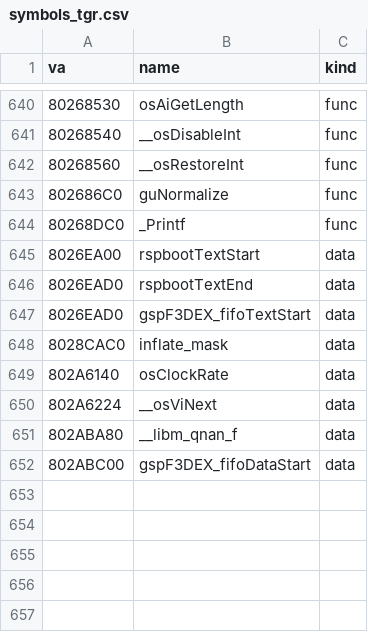
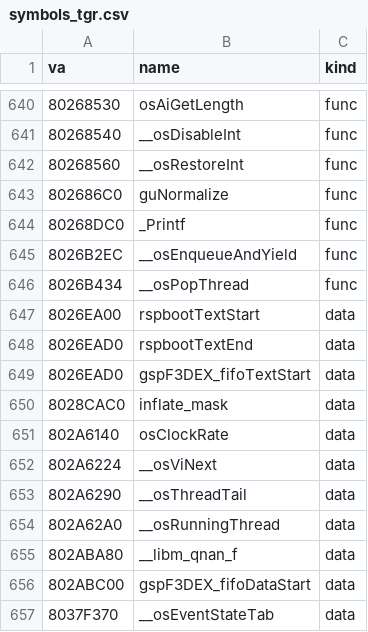
Before and after one commit to Link4Electronics/brally, a CSV file: n64/config/symbols_tgr.csv, drawn as a sheet; only a part is shown, gaps mark what is left out; the diff names each change by its address in the sheet, - before the commit and + after, or states it on an @@ line.

Commit message:
n64: libultra osCreateMesgQueue, osSetEventMesg, osSendMesg and osRecvMesg byte-exact from T1 (-O1); tgr/ultra.h carries the OS types; the thread-queue internals named

```diff
--- a/n64/config/symbols_tgr.csv
+++ b/n64/config/symbols_tgr.csv
+row 645: 8026B2EC | __osEnqueueAndYield | func
+row 646: 8026B434 | __osPopThread | func
+row 653: 802A6290 | __osThreadTail | data
+row 654: 802A62A0 | __osRunningThread | data
+row 657: 8037F370 | __osEventStateTab | data
```
Also changed, not shown: 5 other files.
